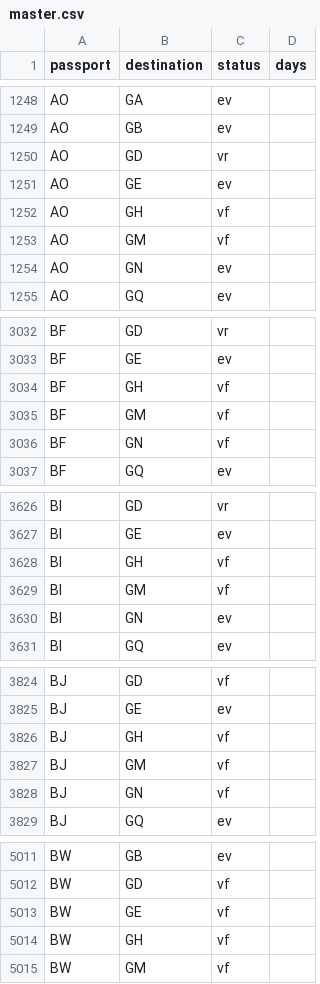
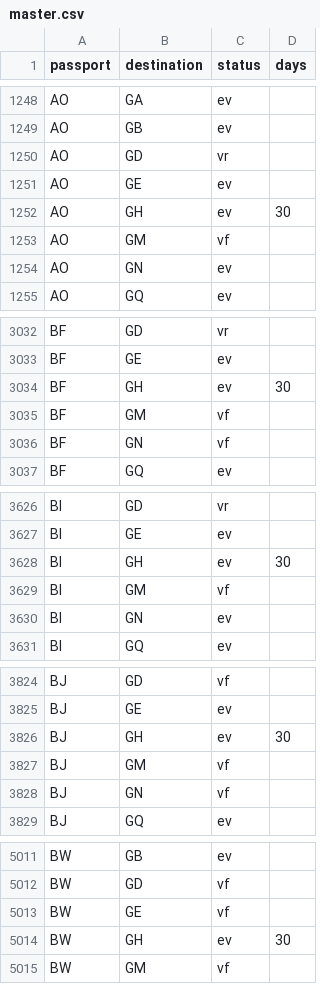
Before and after one commit to savvydarknight/r-passe, a CSV file: data/master.csv, drawn as a sheet; only a part is shown, gaps mark what is left out; the diff covers the shown part only.

Commit message:
edit: 52 route changes

```diff
--- a/data/master.csv
+++ b/data/master.csv
@@ -1251,3 +1251,3 @@ AO,GD,vr,
 AO,GE,ev,
-AO,GH,vf,
+AO,GH,ev,30
 AO,GM,vf,
@@ -3033,3 +3033,3 @@ BF,GD,vr,
 BF,GE,ev,
-BF,GH,vf,
+BF,GH,ev,30
 BF,GM,vf,
@@ -3627,3 +3627,3 @@ BI,GD,vr,
 BI,GE,ev,
-BI,GH,vf,
+BI,GH,ev,30
 BI,GM,vf,
@@ -3825,3 +3825,3 @@ BJ,GD,vf,
 BJ,GE,ev,
-BJ,GH,vf,
+BJ,GH,ev,30
 BJ,GM,vf,
@@ -5013,3 +5013,3 @@ BW,GD,vf,
 BW,GE,vf,
-BW,GH,vf,
+BW,GH,ev,30
 BW,GM,vf,
```
Also changed, not shown: 94 edited cells elsewhere in this file.
